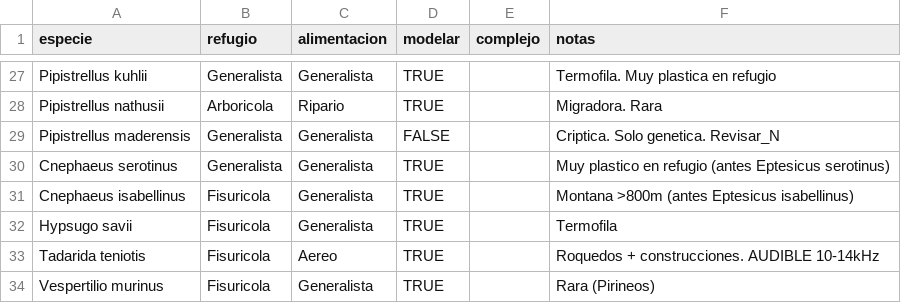
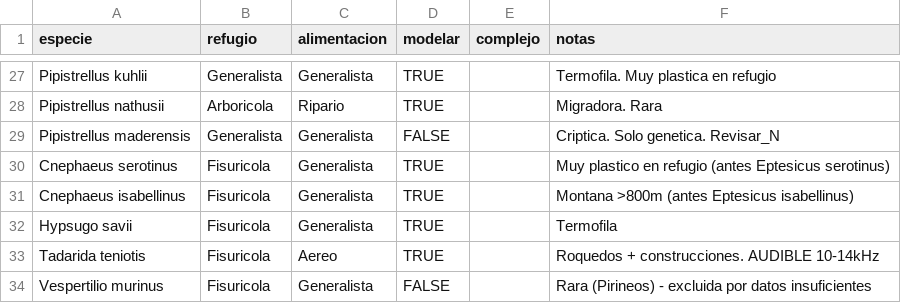
Before and after one commit to guifandos/BatLAs-sdm-pipeline, a CSV file: data/metadata/especies_gremios.csv, drawn as a sheet; only a part is shown, gaps mark what is left out; the diff covers the shown part only.

Commit message:
Fix favorability edge cases, spatial residuals, and supplementary data
- Clamp prob to [1e-15, 1-1e-15] in favorabilidad() to prevent Inf/NaN
  when GLM predicts exactly 0 or 1
- Fix PA column detection in 03b_bis (use sp_ prefix first, then fallback)
- Fix predict calls in 03b_bis to use datos_sp (preserves all columns)
- Remove obsolete residuals block from 03b (now handled by 03b_bis)
- Route fuzzy intersection to espacial_residuos/ when usar_residuos=TRUE
- Add supplementary data ingestion in 01a for species with sparse records
- Update especies_gremios.csv and gremios_alimentacion.csv (v2 weights)

```diff
--- a/data/metadata/especies_gremios.csv
+++ b/data/metadata/especies_gremios.csv
@@ -29,3 +29,3 @@ Pipistrellus nathusii,Arboricola,Ripario,TRUE,,Migradora. Rara
 Pipistrellus maderensis,Generalista,Generalista,FALSE,,Criptica. Solo genetica. Revisar_N
-Cnephaeus serotinus,Generalista,Generalista,TRUE,,Muy plastico en refugio (antes Eptesicus serotinus)
+Cnephaeus serotinus,Fisuricola,Generalista,TRUE,,Muy plastico en refugio (antes Eptesicus serotinus)
 Cnephaeus isabellinus,Fisuricola,Generalista,TRUE,,Montana >800m (antes Eptesicus isabellinus)
@@ -33,2 +33,2 @@ Hypsugo savii,Fisuricola,Generalista,TRUE,,Termofila
 Tadarida teniotis,Fisuricola,Aereo,TRUE,,Roquedos + construcciones. AUDIBLE 10-14kHz
-Vespertilio murinus,Fisuricola,Generalista,TRUE,,Rara (Pirineos)
+Vespertilio murinus,Fisuricola,Generalista,FALSE,,Rara (Pirineos) - excluida por datos insuficientes
```
Also changed, not shown: 15 edited cells elsewhere in this file, data/metadata/gremios_alimentacion.csv, 5 other files.
